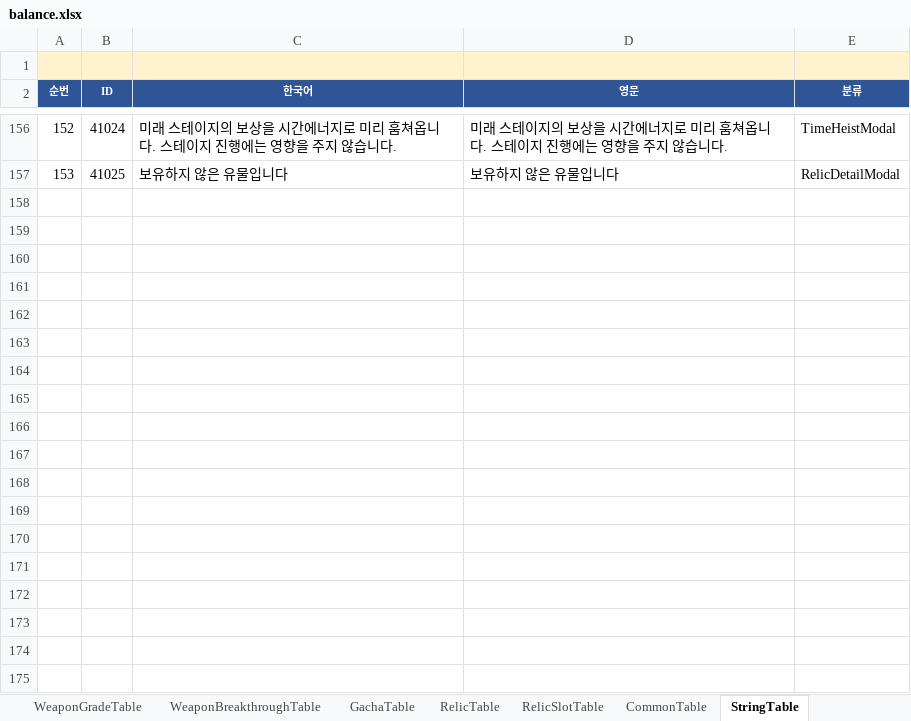
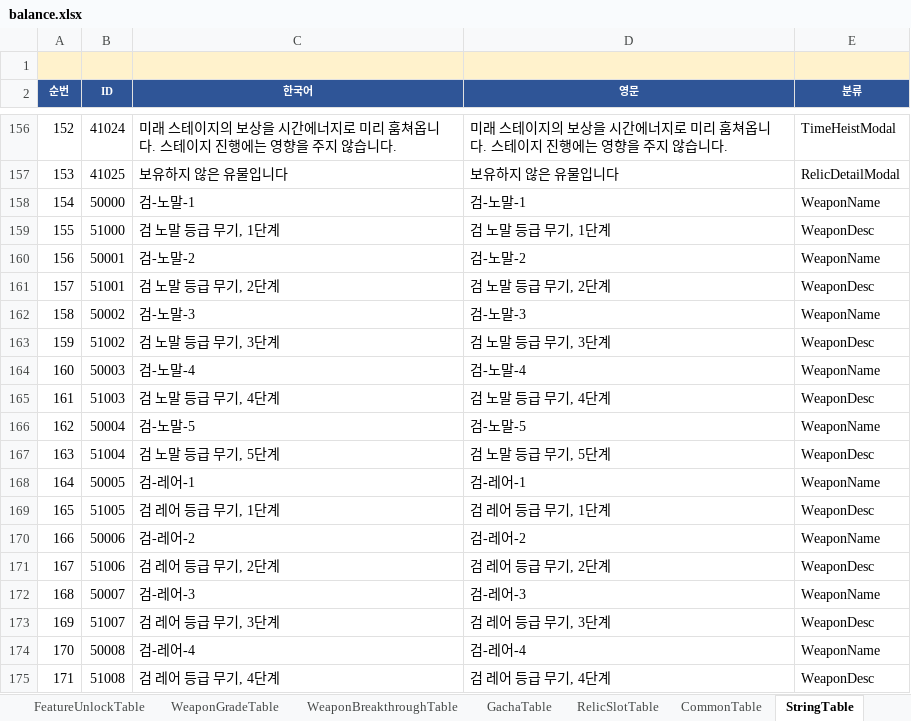
Before and after one commit to MasKids/idle_rpg, an Excel workbook: balance/balance.xlsx, sheet StringTable, drawn as a sheet; only a part is shown, gaps mark what is left out; values as stored, in another font and other column widths than the file's, no borders; the diff covers the shown part only; the diff names each change by its address in the sheet, - before the commit and + after, or states it on an @@ line.

```diff
--- a/balance/balance.xlsx (sheet StringTable)
+++ b/balance/balance.xlsx (sheet StringTable)
+row 158: 154 | 50000 | 검-노말-1 | 검-노말-1 | WeaponName
+row 159: 155 | 51000 | 검 노말 등급 무기, 1단계 | 검 노말 등급 무기, 1단계 | WeaponDesc
+row 160: 156 | 50001 | 검-노말-2 | 검-노말-2 | WeaponName
+row 161: 157 | 51001 | 검 노말 등급 무기, 2단계 | 검 노말 등급 무기, 2단계 | WeaponDesc
+row 162: 158 | 50002 | 검-노말-3 | 검-노말-3 | WeaponName
+row 163: 159 | 51002 | 검 노말 등급 무기, 3단계 | 검 노말 등급 무기, 3단계 | WeaponDesc
+row 164: 160 | 50003 | 검-노말-4 | 검-노말-4 | WeaponName
+row 165: 161 | 51003 | 검 노말 등급 무기, 4단계 | 검 노말 등급 무기, 4단계 | WeaponDesc
+row 166: 162 | 50004 | 검-노말-5 | 검-노말-5 | WeaponName
+row 167: 163 | 51004 | 검 노말 등급 무기, 5단계 | 검 노말 등급 무기, 5단계 | WeaponDesc
+row 168: 164 | 50005 | 검-레어-1 | 검-레어-1 | WeaponName
+row 169: 165 | 51005 | 검 레어 등급 무기, 1단계 | 검 레어 등급 무기, 1단계 | WeaponDesc
+row 170: 166 | 50006 | 검-레어-2 | 검-레어-2 | WeaponName
+row 171: 167 | 51006 | 검 레어 등급 무기, 2단계 | 검 레어 등급 무기, 2단계 | WeaponDesc
+row 172: 168 | 50007 | 검-레어-3 | 검-레어-3 | WeaponName
+row 173: 169 | 51007 | 검 레어 등급 무기, 3단계 | 검 레어 등급 무기, 3단계 | WeaponDesc
+row 174: 170 | 50008 | 검-레어-4 | 검-레어-4 | WeaponName
+row 175: 171 | 51008 | 검 레어 등급 무기, 4단계 | 검 레어 등급 무기, 4단계 | WeaponDesc
```
Also changed, not shown: 241 added rows elsewhere in this sheet, sheet WeaponTable, sheet ExistTreeTable, sheet #TableDefine, sheet RelicTable, other sheet tabs, 4 other files.
